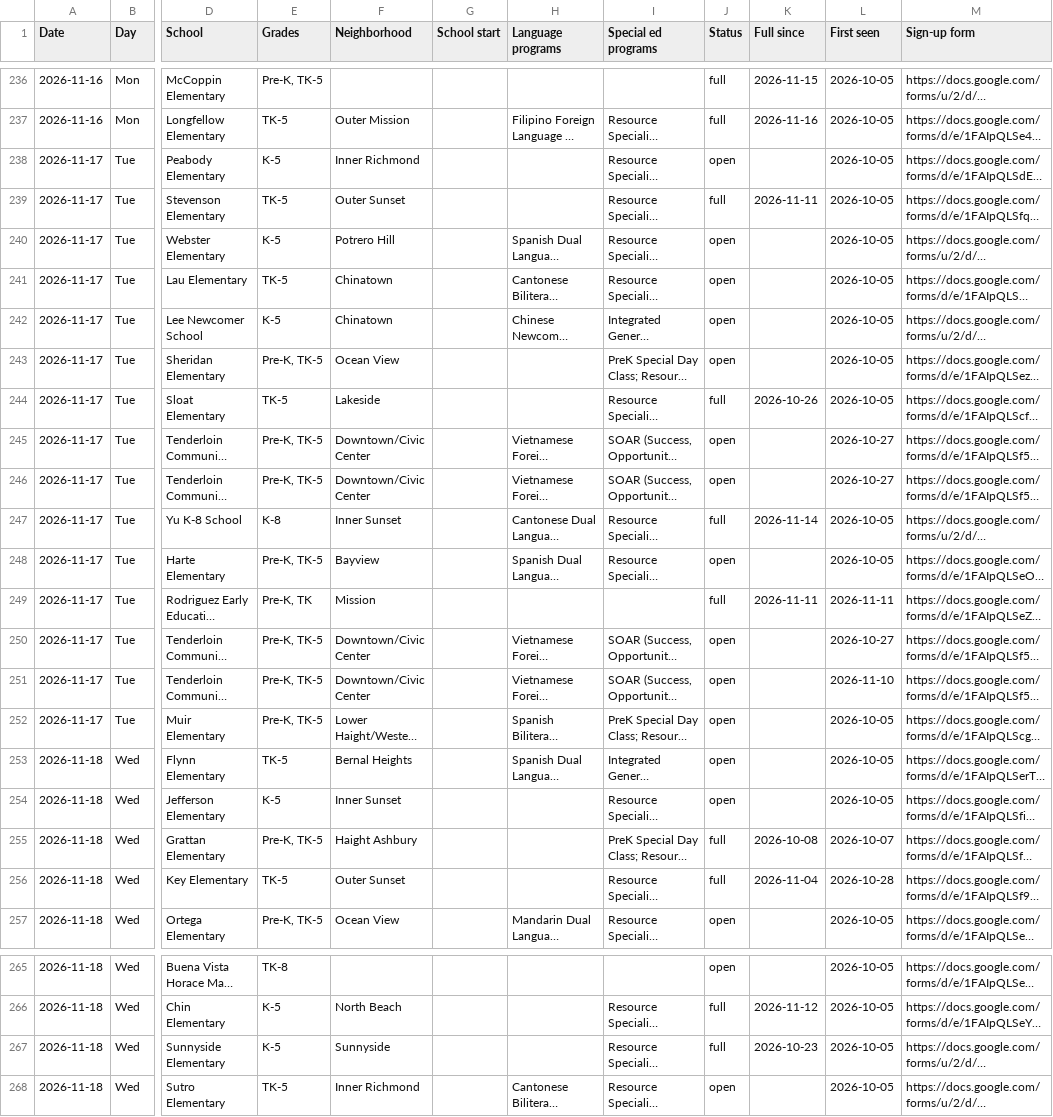
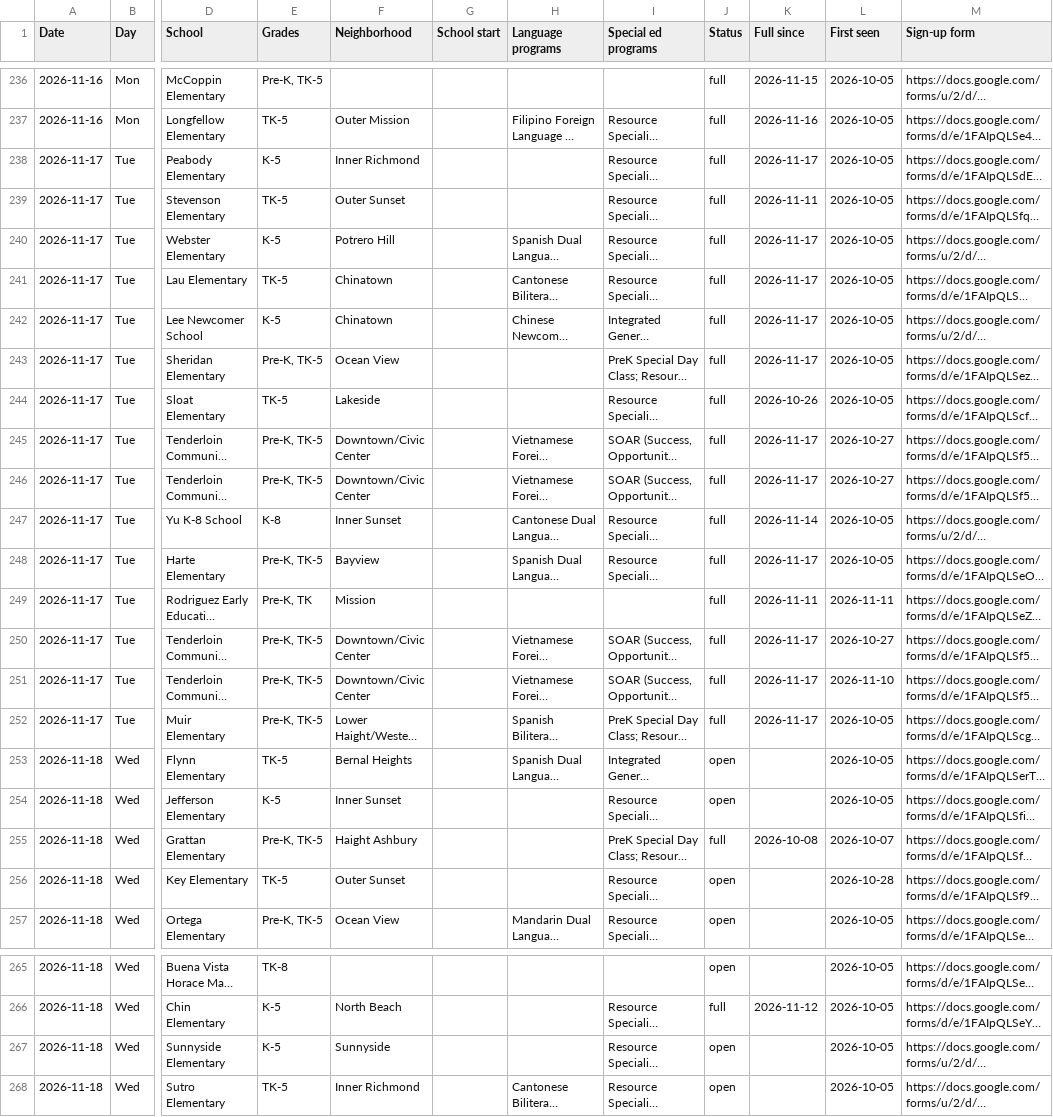
Before and after one commit to queenbirdie/sfusdstuffs, a CSV file: site/data/tours.csv, drawn as a sheet; only a part is shown, gaps mark what is left out; long unchanged cells end in …; the diff covers the shown part only; the diff names each change by its address in the sheet, - before the commit and + after, or states it on an @@ line.

```diff
--- a/site/data/tours.csv
+++ b/site/data/tours.csv
-J238 (Status): open
+J238 (Status): full
-K238 (Full since): (empty)
+K238 (Full since): 2026-11-17
-J240:J243 (Status): open
+J240:J243 (Status): full
-K240:K243 (Full since): (empty)
+K240:K243 (Full since): 2026-11-17
-J245:J246 (Status): open
+J245:J246 (Status): full
-K245:K246 (Full since): (empty)
+K245:K246 (Full since): 2026-11-17
-J248 (Status): open
+J248 (Status): full
-K248 (Full since): (empty)
+K248 (Full since): 2026-11-17
-J250:J252 (Status): open
+J250:J252 (Status): full
-K250:K252 (Full since): (empty)
+K250:K252 (Full since): 2026-11-17
-J256 (Status): full
+J256 (Status): open
-K256 (Full since): 2026-11-04
+K256 (Full since): (empty)
-J267 (Status): full
+J267 (Status): open
-K267 (Full since): 2026-10-23
+K267 (Full since): (empty)
```
Also changed, not shown: 7 added rows elsewhere in this file, 1 other file.
